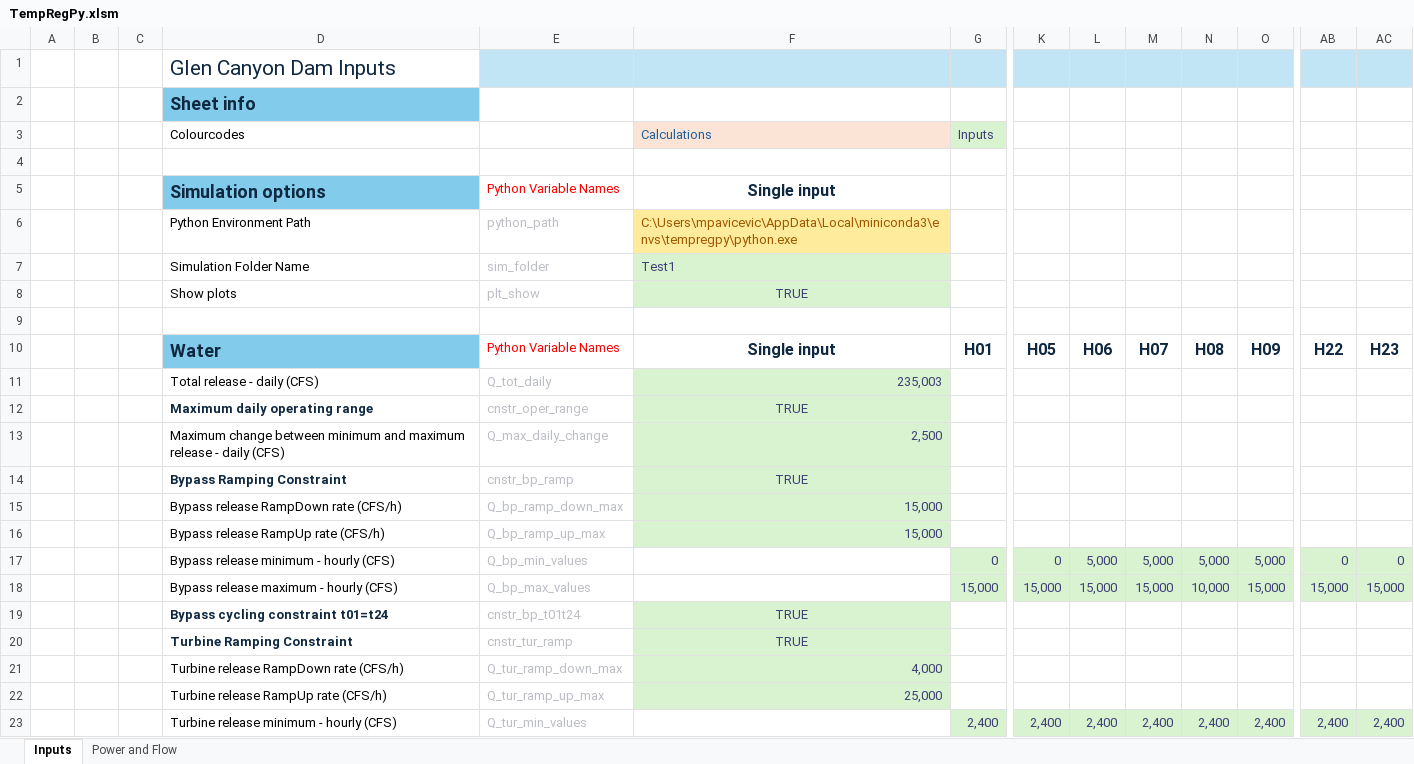
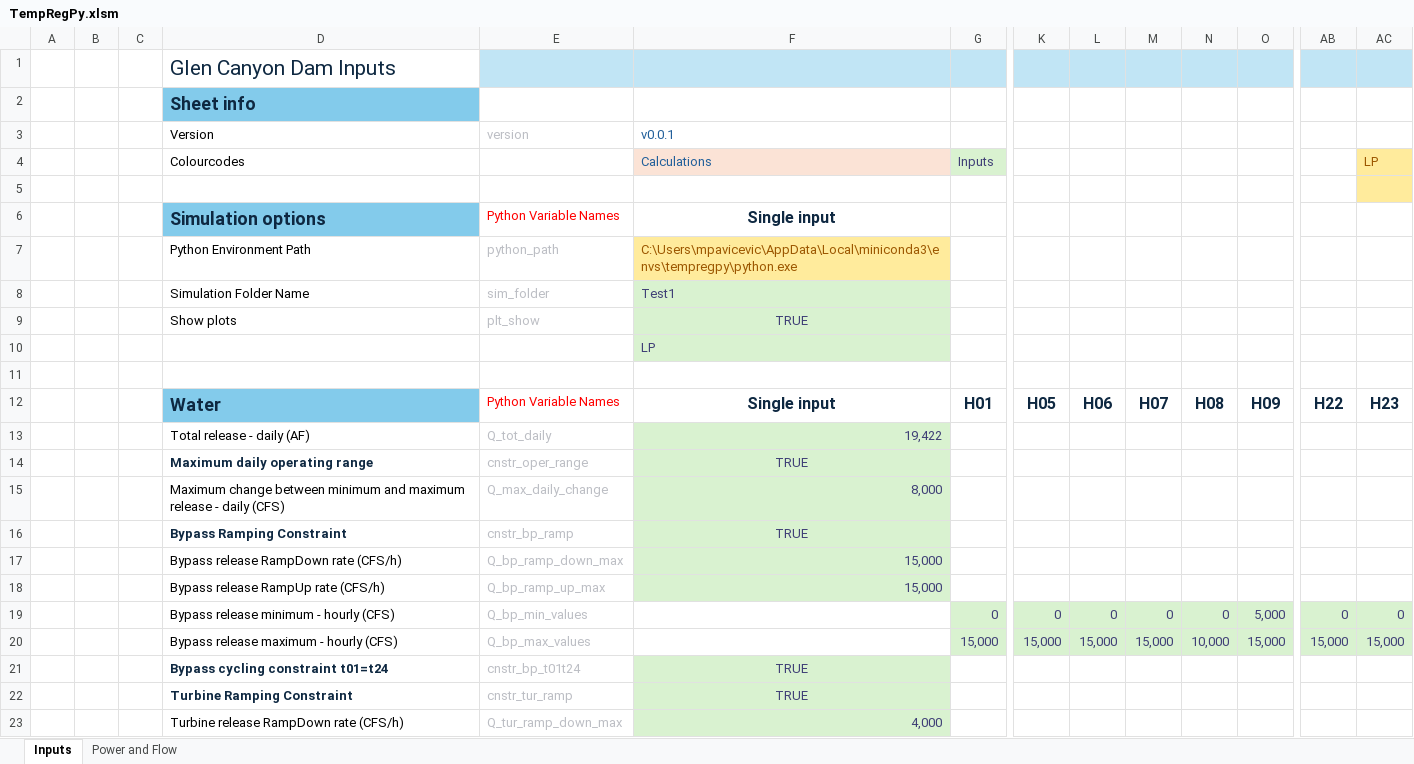
Before and after one commit to energy-modelling-hub/TempRegPy, an Excel workbook: TempRegPy.xlsm, sheet Inputs, drawn as a sheet; only a part is shown, gaps mark what is left out; the shorter side is filled out with more unchanged rows; values as stored, in another font and other column widths than the file's, no borders; charts and pictures and conditional formats not drawn; addresses are those after the commit; rows hold the shown columns only; the diff names each change by its address in the sheet, - before the commit and + after, or states it on an @@ line.

Commit message:
fix(data): compute everything in AF and AF/hr instead of CFS

```diff
--- a/TempRegPy.xlsm (sheet Inputs)
+++ b/TempRegPy.xlsm (sheet Inputs)
+row 3:  |  |  | Version | version | v0.0.1
-AC4: (empty)
+AC4: LP
-AC4:AC5 fill: none
+AC4:AC5 fill: #FFEB9C
+row 10:  |  |  |  |  | LP
-D13: Total release - daily (CFS)
+D13: Total release - daily (AF)
-F13: 235,003
+F13: 19,422
-F15: 2,500
+F15: 8,000
-L19: 5,000
+L19: 0
-M19: 5,000
+M19: 0
-N19: 5,000
+N19: 0
```
Also changed, not shown: sheet Power and Flow, formulas that keep their value, charts or pictures, 3 other files.
